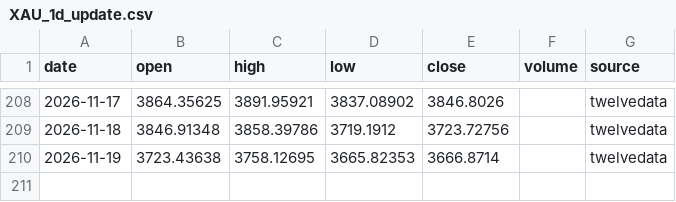
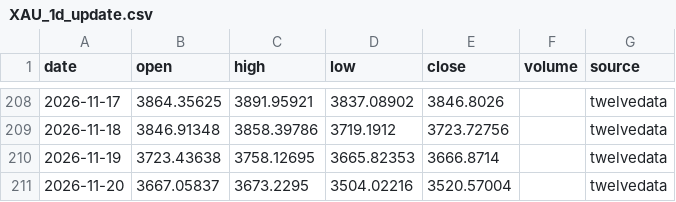
Before and after one commit to ayachmerouane/gold-agents-blockchain, a CSV file: data/raw/XAU_1d_update.csv, drawn as a sheet; only a part is shown, gaps mark what is left out.

```diff
--- a/data/raw/XAU_1d_update.csv
+++ b/data/raw/XAU_1d_update.csv
@@ -210 +210,2 @@ date,open,high,low,close,volume,source
 2026-11-19,3723.43638,3758.12695,3665.82353,3666.8714,,twelvedata
+2026-11-20,3667.05837,3673.2295,3504.02216,3520.57004,,twelvedata
```
Also changed, not shown: 2 other files.
